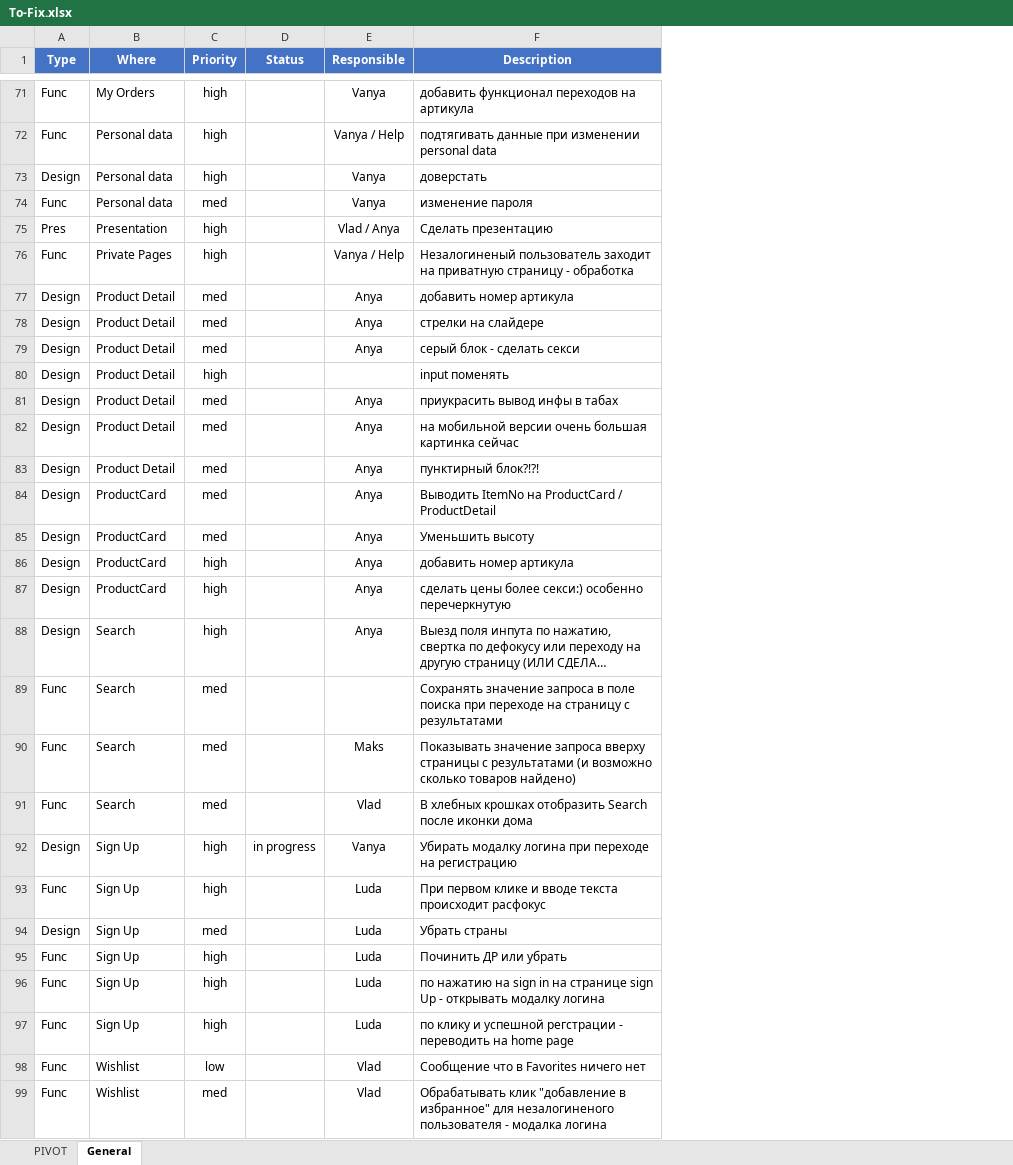
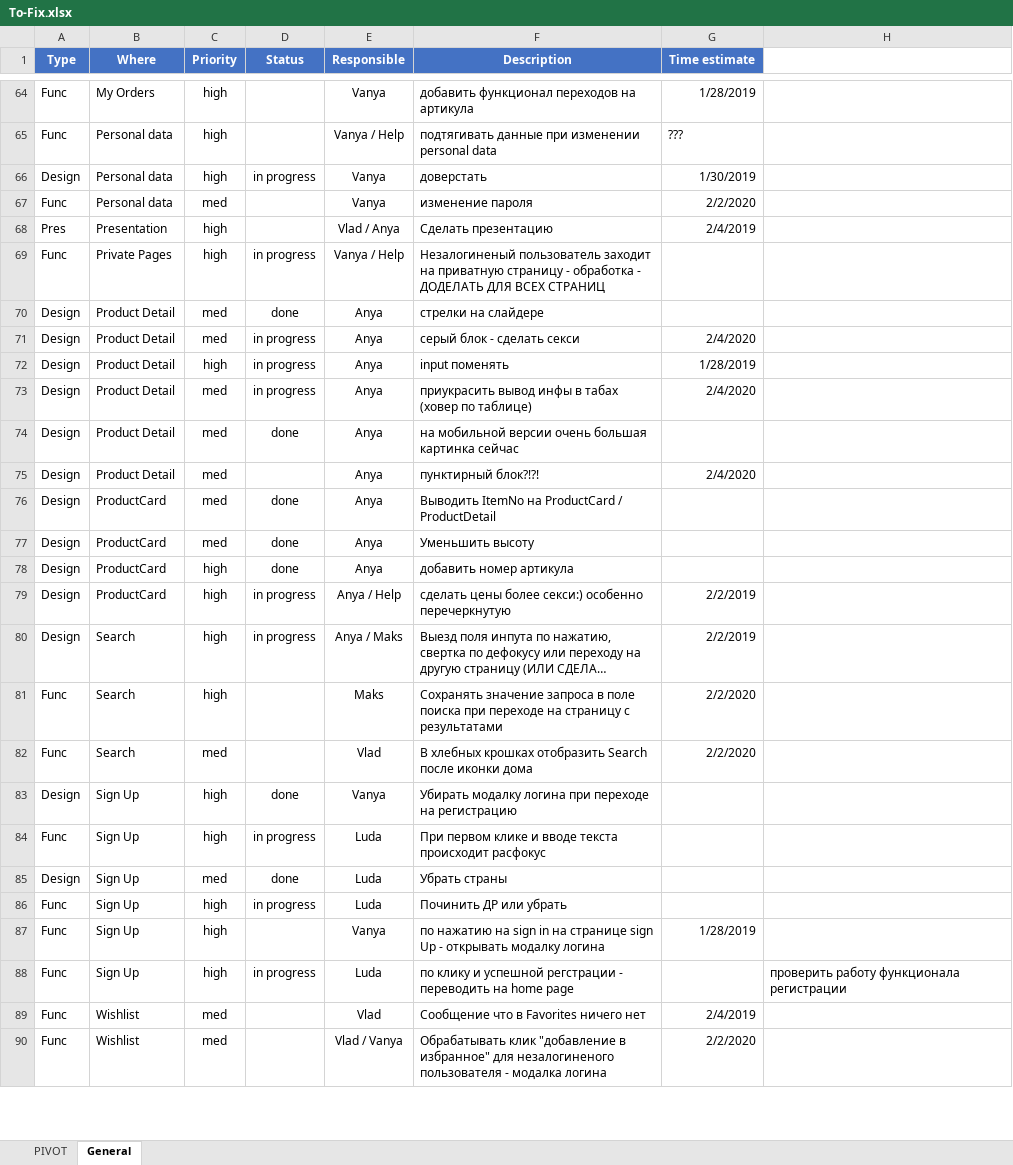
Before and after one commit to Mezherman/FEM3-FINAL-PROJECT, an Excel workbook: Temp/To-Fix.xlsx, sheet General, drawn as a sheet; only a part is shown, gaps mark what is left out; long unchanged cells end in …; values as stored, in another font and other column widths than the file's, no borders; conditional formats not drawn; removed rows and columns are numbered as before the commit, all else as after; the diff covers the shown part only; the diff names each change by its address in the sheet, - before the commit and + after, or states it on an @@ line.

```diff
--- a/Temp/To-Fix.xlsx (sheet General)
+++ b/Temp/To-Fix.xlsx (sheet General)
+column G (Time estimate), rows 64-90: 1/28/2019 | ??? | 1/30/2019 | 2/2/2020 | 2/4/2019 |  |  | 2/4/2020 | 1/28/2019 | 2/4/2020 |  | 2/4/2020 |  |  |  | 2/2/2019 | 2/2/2019 | 2/2/2020 | 2/2/2020 |  |  |  |  | 1/28/2019 |  | 2/4/2019 | 2/2/2020
+column H, row 88: проверить работу функционала регистрации
-D66 (Status): (empty)
+D66 (Status): in progress
-D69 (Status): (empty)
+D69 (Status): in progress
-F69 (Description): …- обработка
+F69 (Description): …- обработка - ДОДЕЛАТЬ ДЛЯ ВСЕХ СТРАНИЦ
-row 77: Design | Product Detail | med |  | Anya | добавить номер артикула
-D70 (Status): (empty)
+D70 (Status): done
-D71:D73 (Status): (empty)
+D71:D73 (Status): in progress
-E72 (Responsible): (empty)
+E72 (Responsible): Anya
-F73 (Description): приукрасить вывод инфы в табах
+F73 (Description): приукрасить вывод инфы в табах (ховер по таблице)
-D74 (Status): (empty)
+D74 (Status): done
-D76:D78 (Status): (empty)
+D76:D78 (Status): done
-D79:D80 (Status): (empty)
+D79:D80 (Status): in progress
-E79 (Responsible): Anya
+E79 (Responsible): Anya / Help
-E80 (Responsible): Anya
+E80 (Responsible): Anya / Maks
-row 89: Func | Search | med |  |  | Cохранять значение запроса в поле поиска при переходе на страницу с результатами
-C81 (Priority): med
+C81 (Priority): high
-F81 (Description): Показывать значение запроса вверху страницы с результатами (и возможно сколько товаров найдено)
+F81 (Description): Cохранять значение запроса в поле поиска при переходе на страницу с результатами
-D83 (Status): in progress
+D83 (Status): done
-D84 (Status): (empty)
+D84 (Status): in progress
-D85 (Status): (empty)
+D85 (Status): done
-D86 (Status): (empty)
+D86 (Status): in progress
-E87 (Responsible): Luda
+E87 (Responsible): Vanya
-D88 (Status): (empty)
+D88 (Status): in progress
-C89 (Priority): low
+C89 (Priority): med
-E90 (Responsible): Vlad
+E90 (Responsible): Vlad / Vanya
```
Also changed, not shown: 4 added rows, 8 removed rows and 53 edited cells elsewhere in this sheet, sheet PIVOT, 11 other files.
